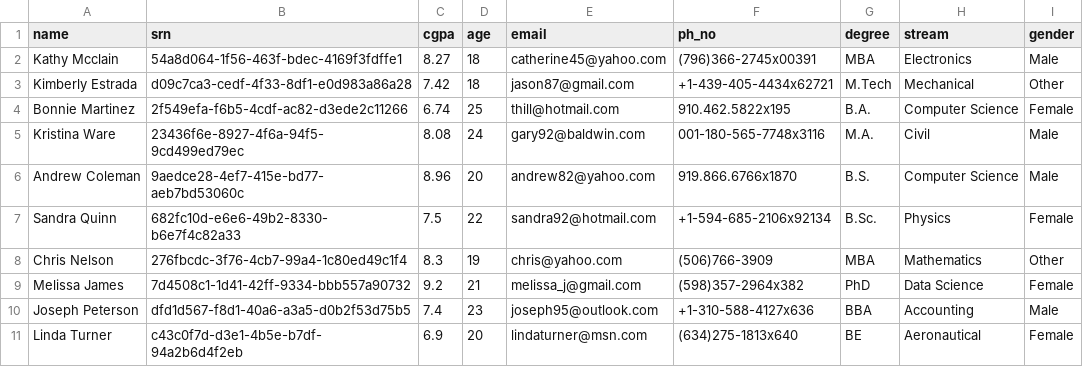
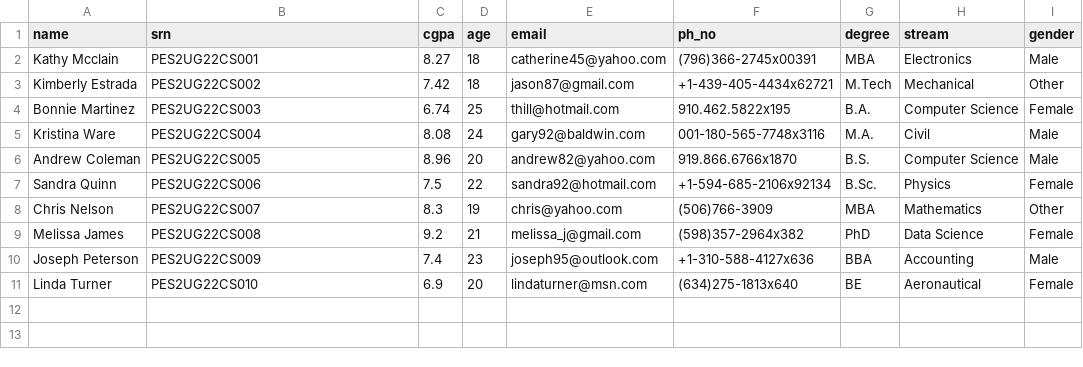
Before and after one commit to nocap-placify/placify, a CSV file: scraping/github/github-dashboard/backend/data.csv, drawn as a sheet; only a part is shown; the diff names each change by its address in the sheet, - before the commit and + after, or states it on an @@ line.

Commit message:
changed srns in csv to reflect real format

```diff
--- a/scraping/github/github-dashboard/backend/data.csv
+++ b/scraping/github/github-dashboard/backend/data.csv
-B2 (srn): 54a8d064-1f56-463f-bdec-4169f3fdffe1
+B2 (srn): PES2UG22CS001
-B3 (srn): d09c7ca3-cedf-4f33-8df1-e0d983a86a28
+B3 (srn): PES2UG22CS002
-B4 (srn): 2f549efa-f6b5-4cdf-ac82-d3ede2c11266
+B4 (srn): PES2UG22CS003
-B5 (srn): 23436f6e-8927-4f6a-94f5-9cd499ed79ec
+B5 (srn): PES2UG22CS004
-B6 (srn): 9aedce28-4ef7-415e-bd77-aeb7bd53060c
+B6 (srn): PES2UG22CS005
-B7 (srn): 682fc10d-e6e6-49b2-8330-b6e7f4c82a33
+B7 (srn): PES2UG22CS006
-B8 (srn): 276fbcdc-3f76-4cb7-99a4-1c80ed49c1f4
+B8 (srn): PES2UG22CS007
-B9 (srn): 7d4508c1-1d41-42ff-9334-bbb557a90732
+B9 (srn): PES2UG22CS008
-B10 (srn): dfd1d567-f8d1-40a6-a3a5-d0b2f53d75b5
+B10 (srn): PES2UG22CS009
-B11 (srn): c43c0f7d-d3e1-4b5e-b7df-94a2b6d4f2eb
+B11 (srn): PES2UG22CS010
```
